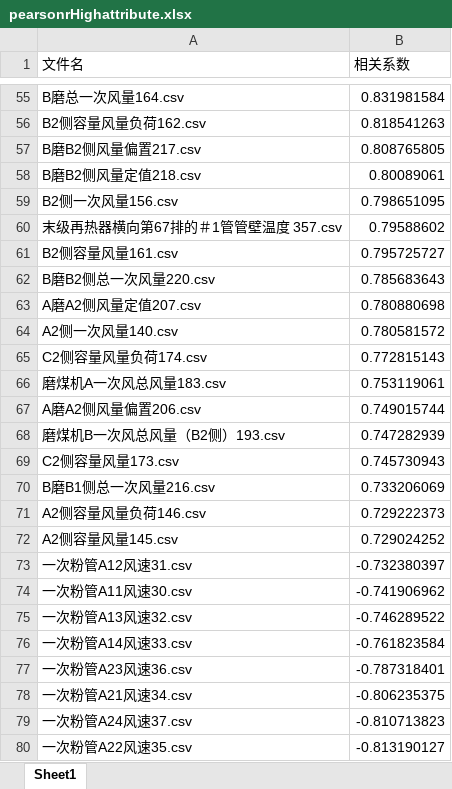
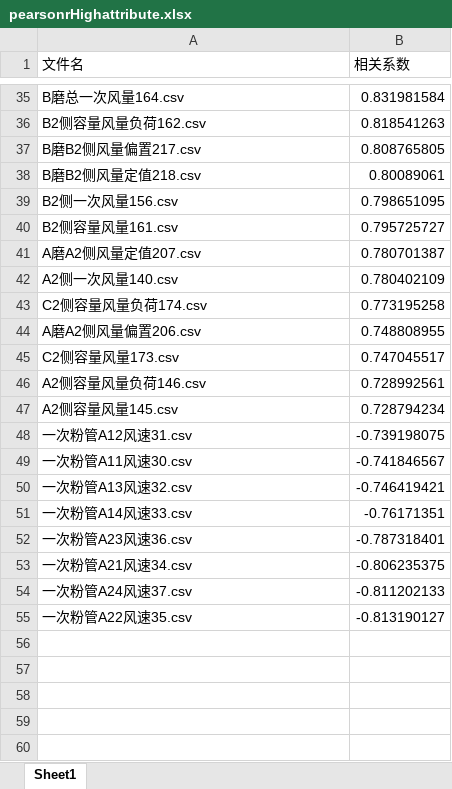
Before and after one commit to Tiankui-star/engineering_project, an Excel workbook: pearsonrHighattribute.xlsx, sheet Sheet1, drawn as a sheet; only a part is shown, gaps mark what is left out; values as stored, in another font and other column widths than the file's, no borders; removed rows and columns are numbered as before the commit, all else as after; the diff covers the shown part only; the diff names each change by its address in the sheet, - before the commit and + after, or states it on an @@ line.

```diff
--- a/pearsonrHighattribute.xlsx (sheet Sheet1)
+++ b/pearsonrHighattribute.xlsx (sheet Sheet1)
-row 60: 末级再热器横向第67排的＃1管管壁温度 357.csv | 0.79588602
-row 62: B磨B2侧总一次风量220.csv | 0.785683643
-B41 (相关系数): 0.780880698
+B41 (相关系数): 0.780701387
-B42 (相关系数): 0.780581572
+B42 (相关系数): 0.780402109
-B43 (相关系数): 0.772815143
+B43 (相关系数): 0.773195258
-row 66: 磨煤机A一次风总风量183.csv | 0.753119061
-B44 (相关系数): 0.749015744
+B44 (相关系数): 0.748808955
-row 68: 磨煤机B一次风总风量（B2侧）193.csv | 0.747282939
-B45 (相关系数): 0.745730943
+B45 (相关系数): 0.747045517
-row 70: B磨B1侧总一次风量216.csv | 0.733206069
-B46 (相关系数): 0.729222373
+B46 (相关系数): 0.728992561
-B47 (相关系数): 0.729024252
+B47 (相关系数): 0.728794234
-B48 (相关系数): -0.732380397
+B48 (相关系数): -0.739198075
-B49 (相关系数): -0.741906962
+B49 (相关系数): -0.741846567
-B50 (相关系数): -0.746289522
+B50 (相关系数): -0.746419421
-B51 (相关系数): -0.761823584
+B51 (相关系数): -0.76171351
-B54 (相关系数): -0.810713823
+B54 (相关系数): -0.811202133
```
Also changed, not shown: 2 added rows, 22 removed rows and 29 edited cells elsewhere in this sheet, 6 other files.
